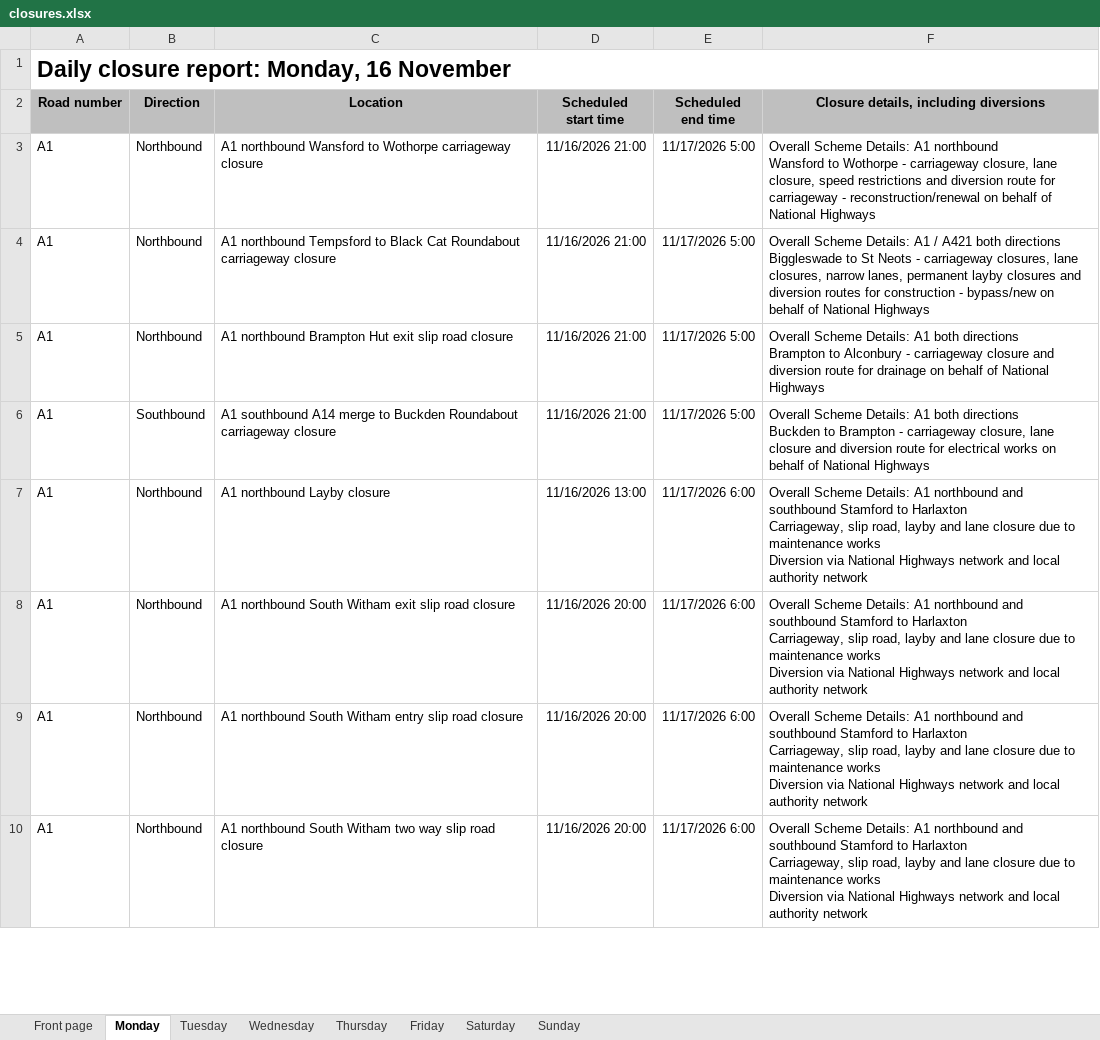
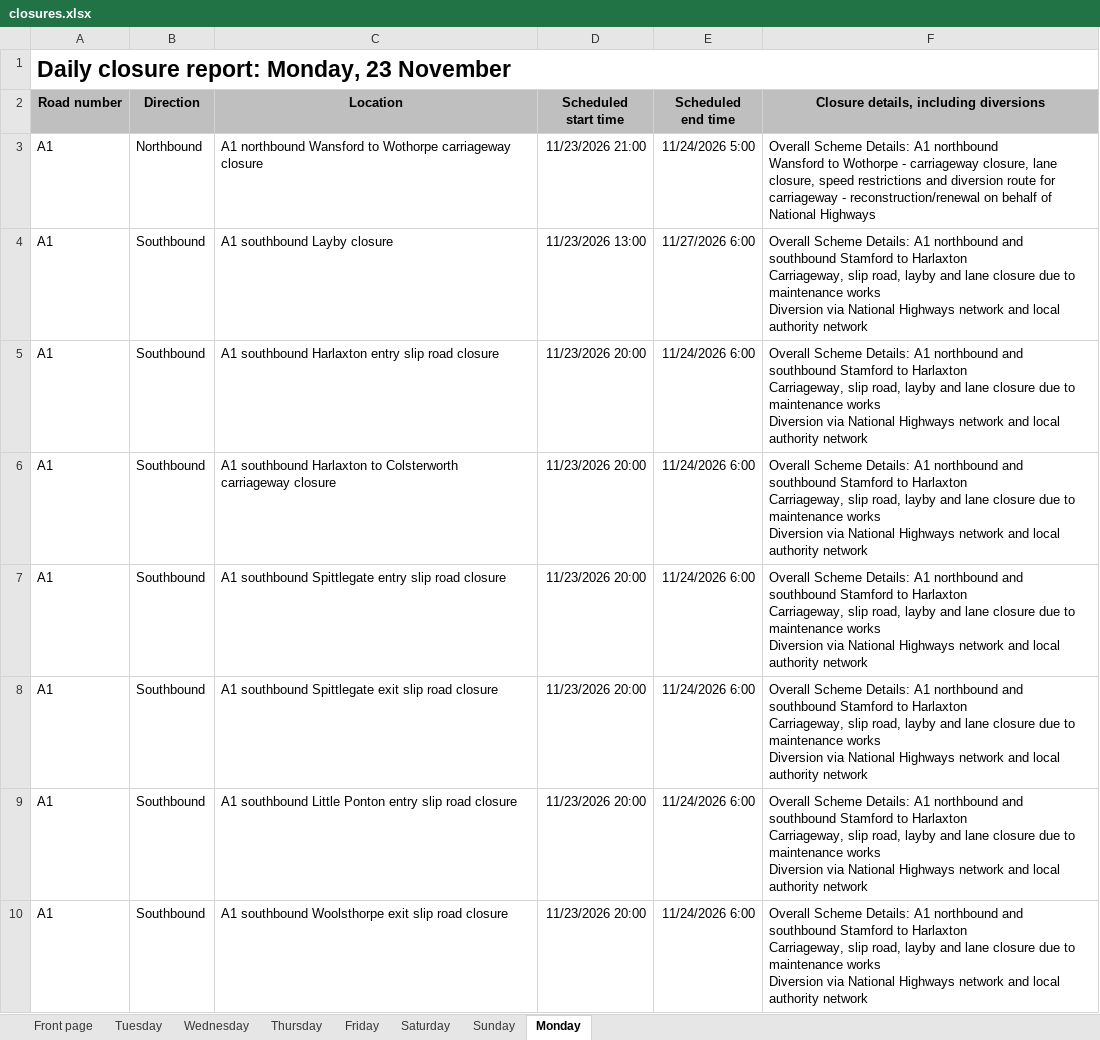
Before and after one commit to mnmred/uk-route-checker, an Excel workbook: closures.xlsx, sheet Monday, drawn as a sheet; only a part is shown; values as stored, in another font and other column widths than the file's, no borders; charts and pictures and conditional formats not drawn; ↵ is a line break in a cell; the diff covers the shown part only; the diff names each change by its address in the sheet, - before the commit and + after, or states it on an @@ line.

```diff
--- a/closures.xlsx (sheet Monday)
+++ b/closures.xlsx (sheet Monday)
@@ sheet tab order changed: Front page | Tuesday | Wednesday | Thursday | Friday | Saturday | Sunday | Monday @@
-A1 (Road number): Daily closure report: Monday, 16 November
+A1 (Road number): Daily closure report: Monday, 23 November
-D3 (Scheduled start time): 11/16/2026 21:00
+D3 (Scheduled start time): 11/23/2026 21:00
-E3 (Scheduled end time): 11/17/2026 5:00
+E3 (Scheduled end time): 11/24/2026 5:00
-B4:B5 (Direction): Northbound
+B4:B5 (Direction): Southbound
-C4 (Location): A1 northbound Tempsford to Black Cat Roundabout carriageway closure
+C4 (Location): A1 southbound Layby closure
-D4 (Scheduled start time): 11/16/2026 21:00
+D4 (Scheduled start time): 11/23/2026 13:00
-E4 (Scheduled end time): 11/17/2026 5:00
+E4 (Scheduled end time): 11/27/2026 6:00
-F4: …Details: A1 / A421 both directions ↵ Biggleswade to St Neots - carriageway closures, lane closures, narrow lanes, permanent layby closures and diversion routes for construction - bypass/new on behalf of National Highways
+F4: …Details: A1 northbound and southbound Stamford to Harlaxton ↵ Carriageway, slip road, layby and lane closure due to maintenance works ↵ Diversion via National Highways network and local authority network
-C5 (Location): A1 northbound Brampton Hut exit slip road…
+C5 (Location): A1 southbound Harlaxton entry slip road…
-D5:D6 (Scheduled start time): 11/16/2026 21:00
+D5:D6 (Scheduled start time): 11/23/2026 20:00
-E5:E6 (Scheduled end time): 11/17/2026 5:00
+E5:E6 (Scheduled end time): 11/24/2026 6:00
-F5: …Details: A1 both directions ↵ Brampton to Alconbury - carriageway closure and diversion route for drainage on behalf of National Highways
+F5: …Details: A1 northbound and southbound Stamford to Harlaxton ↵ Carriageway, slip road, layby and lane closure due to maintenance works ↵ Diversion via National Highways network and local authority network
-C6 (Location): A1 southbound A14 merge to Buckden Roundabout carriageway closure
+C6 (Location): A1 southbound Harlaxton to Colsterworth carriageway closure
-F6: …Details: A1 both directions ↵ Buckden to Brampton - carriageway closure, lane closure and diversion route for electrical works on behalf of National Highways
+F6: …Details: A1 northbound and southbound Stamford to Harlaxton ↵ Carriageway, slip road, layby and lane closure due to maintenance works ↵ Diversion via National Highways network and local authority network
-B7:B10 (Direction): Northbound
+B7:B10 (Direction): Southbound
-C7 (Location): A1 northbound Layby closure
+C7 (Location): A1 southbound Spittlegate entry slip road closure
-D7 (Scheduled start time): 11/16/2026 13:00
+D7 (Scheduled start time): 11/23/2026 20:00
-E7:E10 (Scheduled end time): 11/17/2026 6:00
+E7:E10 (Scheduled end time): 11/24/2026 6:00
-C8 (Location): A1 northbound South Witham exit slip…
+C8 (Location): A1 southbound Spittlegate exit slip…
-D8:D10 (Scheduled start time): 11/16/2026 20:00
+D8:D10 (Scheduled start time): 11/23/2026 20:00
-C9 (Location): A1 northbound South Witham entry slip…
+C9 (Location): A1 southbound Little Ponton entry slip…
-C10 (Location): A1 northbound South Witham two way slip road…
+C10 (Location): A1 southbound Woolsthorpe exit slip road…
```
Also changed, not shown: 87 added rows, 60 removed rows and 522 edited cells elsewhere in this sheet, sheet Tuesday, sheet Wednesday, sheet Thursday, sheet Friday, sheet Sunday, sheet Saturday, 1 more sheet, formulas that keep their value.
